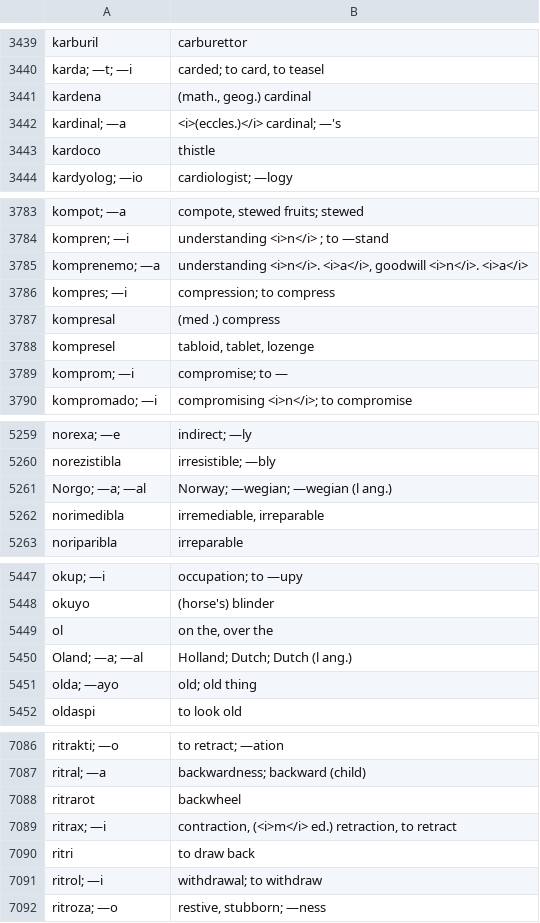
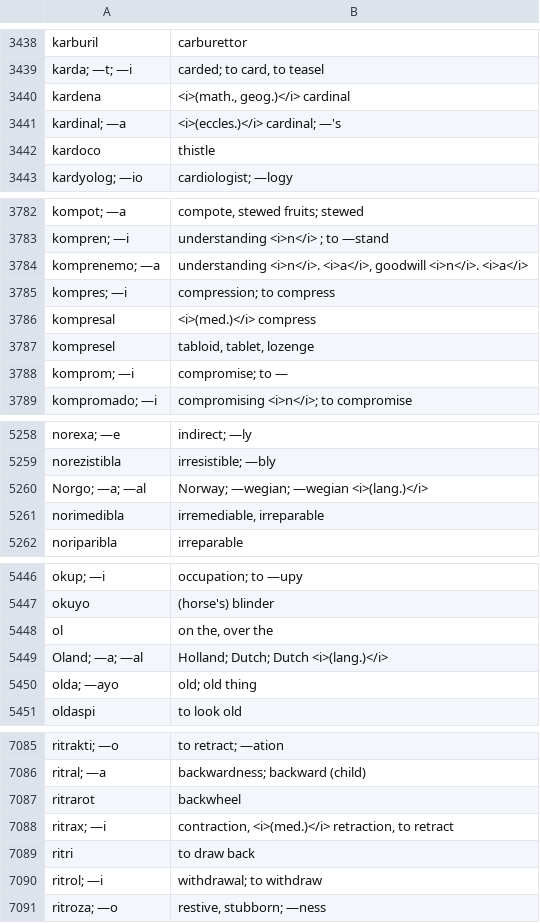
Before and after one commit to SineLaude/neodict, a CSV file: data/neodict.csv, drawn as a sheet; only a part is shown, gaps mark what is left out; the diff covers the shown part only.

```diff
--- a/data/neodict.csv
+++ b/data/neodict.csv
@@ -3440,3 +3439,3 @@ karburil|carburettor
 karda; —t; —i|carded; to card, to teasel
-kardena|(math., geog.) cardinal
+kardena|<i>(math., geog.)</i> cardinal
 kardinal; —a|<i>(eccles.)</i> cardinal; —'s
@@ -3786,3 +3785,3 @@ komprenemo; —a|understanding <i>n</i>. <i>a</i>, goodwill <i>n</i>. <i>a</i>
 kompres; —i|compression; to compress
-kompresal|(med .) compress
+kompresal|<i>(med.)</i> compress
 kompresel|tabloid, tablet, lozenge
@@ -5260,3 +5259,3 @@ norexa; —e|indirect; —ly
 norezistibla|irresistible; —bly
-Norgo; —a; —al|Norway; —wegian; —wegian (l ang.)
+Norgo; —a; —al|Norway; —wegian; —wegian <i>(lang.)</i>
 norimedibla|irremediable, irreparable
@@ -5449,3 +5448,3 @@ okuyo|(horse's) blinder
 ol|on the, over the
-Oland; —a; —al|Holland; Dutch; Dutch (l ang.)
+Oland; —a; —al|Holland; Dutch; Dutch <i>(lang.)</i>
 olda; —ayo|old; old thing
@@ -7088,3 +7087,3 @@ ritral; —a|backwardness; backward (child)
 ritrarot|backwheel
-ritrax; —i|contraction, (<i>m</i> ed.) retraction, to retract
+ritrax; —i|contraction, <i>(med.)</i> retraction, to retract
 ritri|to draw back
```
Also changed, not shown: 1 added row, 2 removed rows and 19 edited cells elsewhere in this file.
